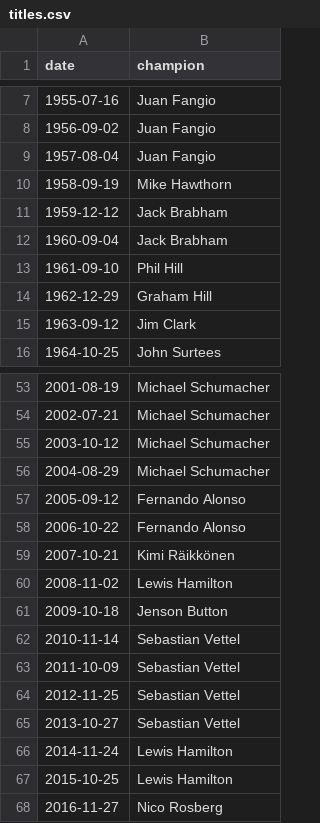
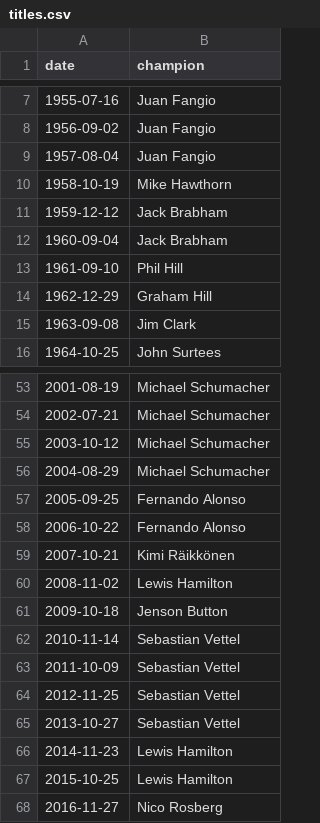
Before and after one commit to michalkasparek/f1-stats, a CSV file: dataHandcollected/titles.csv, drawn as a sheet; only a part is shown, gaps mark what is left out.

Commit message:
wormholes notebook + corrected titles.csv

```diff
--- a/dataHandcollected/titles.csv
+++ b/dataHandcollected/titles.csv
@@ -9,3 +9,3 @@ date,champion
 "1957-08-04","Juan Fangio"
-"1958-09-19","Mike Hawthorn"
+"1958-10-19","Mike Hawthorn"
 "1959-12-12","Jack Brabham"
@@ -14,3 +14,3 @@ date,champion
 "1962-12-29","Graham Hill"
-"1963-09-12","Jim Clark"
+"1963-09-08","Jim Clark"
 "1964-10-25","John Surtees"
@@ -56,3 +56,3 @@ date,champion
 "2004-08-29","Michael Schumacher"
-"2005-09-12","Fernando Alonso"
+"2005-09-25","Fernando Alonso"
 "2006-10-22","Fernando Alonso"
@@ -65,3 +65,3 @@ date,champion
 "2013-10-27","Sebastian Vettel"
-"2014-11-24","Lewis Hamilton"
+"2014-11-23","Lewis Hamilton"
 "2015-10-25","Lewis Hamilton"
```
Also changed, not shown: 5 other files.
